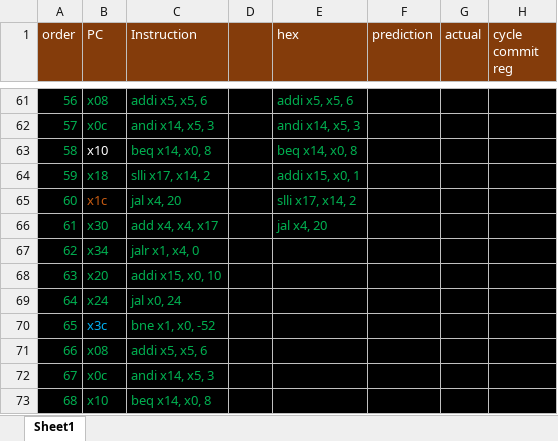
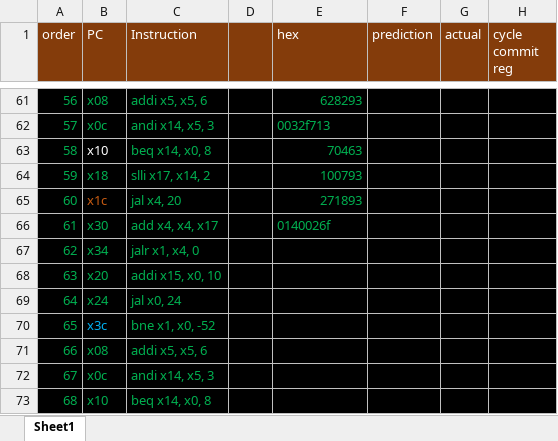
Before and after one commit to emeraldsoft3/zaqal, an Excel workbook: programs/assembly/tage_test_trace.xlsx, sheet Sheet1, drawn as a sheet; only a part is shown, gaps mark what is left out; values as stored, in another font and other column widths than the file's, no borders; the diff covers the shown part only; the diff names each change by its address in the sheet, - before the commit and + after, or states it on an @@ line.

```diff
--- a/programs/assembly/tage_test_trace.xlsx (sheet Sheet1)
+++ b/programs/assembly/tage_test_trace.xlsx (sheet Sheet1)
-E61 (hex): addi x5, x5, 6
+E61 (hex): 628293
-E62 (hex): andi x14, x5, 3
+E62 (hex): 0032f713
-E63 (hex): beq x14, x0, 8
+E63 (hex): 70463
-E64 (hex): addi x15, x0, 1
+E64 (hex): 100793
-E65 (hex): slli x17, x14, 2
+E65 (hex): 271893
-E66 (hex): jal x4, 20
+E66 (hex): 0140026f
```
Also changed, not shown: 46 edited cells and cell formats elsewhere in this sheet, 13 other files.
